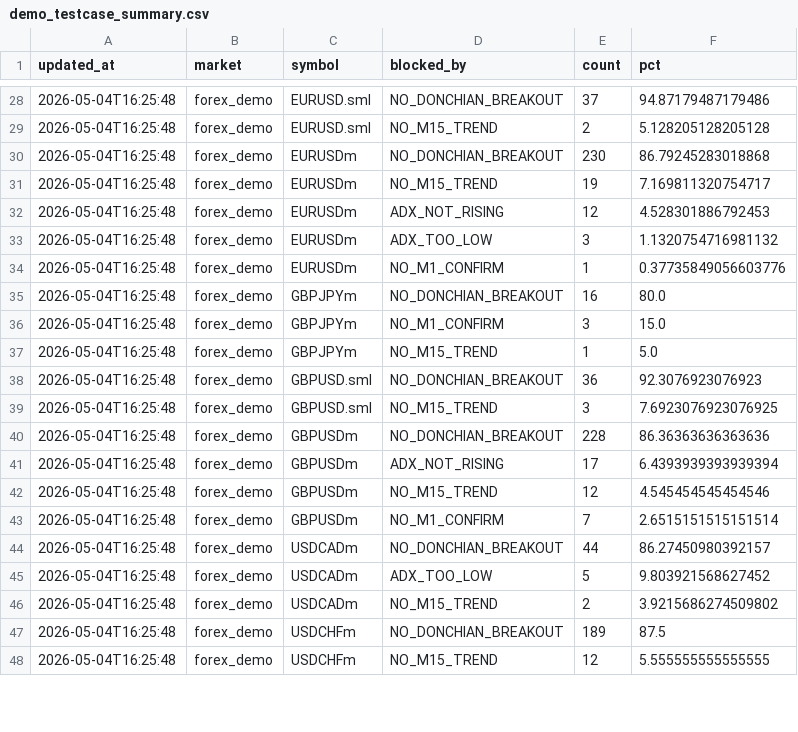
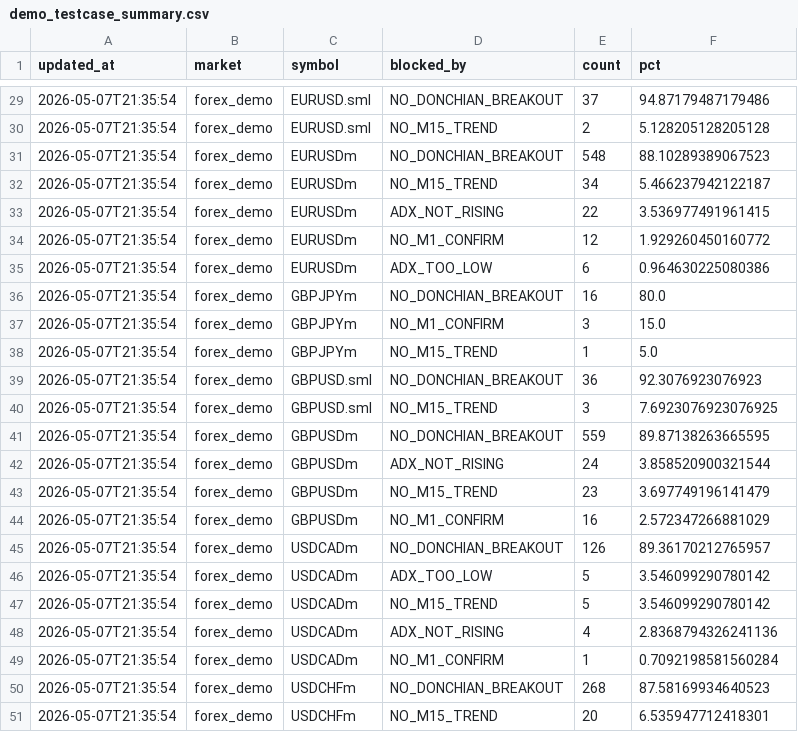
Before and after one commit to watchara-ios/auto-bot-trade, a CSV file: logs/demo_testcase_summary.csv, drawn as a sheet; only a part is shown, gaps mark what is left out; the diff covers the shown part only.

```diff
--- a/logs/demo_testcase_summary.csv
+++ b/logs/demo_testcase_summary.csv
@@ -28,21 +29,23 @@ updated_at,market,symbol,blocked_by,count,pct
-2026-05-04T16:25:48,forex_demo,EURUSD.sml,NO_DONCHIAN_BREAKOUT,37,94.87179487179486
-2026-05-04T16:25:48,forex_demo,EURUSD.sml,NO_M15_TREND,2,5.128205128205128
-2026-05-04T16:25:48,forex_demo,EURUSDm,NO_DONCHIAN_BREAKOUT,230,86.79245283018868
-2026-05-04T16:25:48,forex_demo,EURUSDm,NO_M15_TREND,19,7.169811320754717
-2026-05-04T16:25:48,forex_demo,EURUSDm,ADX_NOT_RISING,12,4.528301886792453
-2026-05-04T16:25:48,forex_demo,EURUSDm,ADX_TOO_LOW,3,1.1320754716981132
-2026-05-04T16:25:48,forex_demo,EURUSDm,NO_M1_CONFIRM,1,0.37735849056603776
-2026-05-04T16:25:48,forex_demo,GBPJPYm,NO_DONCHIAN_BREAKOUT,16,80.0
-2026-05-04T16:25:48,forex_demo,GBPJPYm,NO_M1_CONFIRM,3,15.0
-2026-05-04T16:25:48,forex_demo,GBPJPYm,NO_M15_TREND,1,5.0
-2026-05-04T16:25:48,forex_demo,GBPUSD.sml,NO_DONCHIAN_BREAKOUT,36,92.3076923076923
-2026-05-04T16:25:48,forex_demo,GBPUSD.sml,NO_M15_TREND,3,7.6923076923076925
-2026-05-04T16:25:48,forex_demo,GBPUSDm,NO_DONCHIAN_BREAKOUT,228,86.36363636363636
-2026-05-04T16:25:48,forex_demo,GBPUSDm,ADX_NOT_RISING,17,6.4393939393939394
-2026-05-04T16:25:48,forex_demo,GBPUSDm,NO_M15_TREND,12,4.545454545454546
-2026-05-04T16:25:48,forex_demo,GBPUSDm,NO_M1_CONFIRM,7,2.6515151515151514
-2026-05-04T16:25:48,forex_demo,USDCADm,NO_DONCHIAN_BREAKOUT,44,86.27450980392157
-2026-05-04T16:25:48,forex_demo,USDCADm,ADX_TOO_LOW,5,9.803921568627452
-2026-05-04T16:25:48,forex_demo,USDCADm,NO_M15_TREND,2,3.9215686274509802
-2026-05-04T16:25:48,forex_demo,USDCHFm,NO_DONCHIAN_BREAKOUT,189,87.5
-2026-05-04T16:25:48,forex_demo,USDCHFm,NO_M15_TREND,12,5.555555555555555
+2026-05-07T21:35:54,forex_demo,EURUSD.sml,NO_DONCHIAN_BREAKOUT,37,94.87179487179486
+2026-05-07T21:35:54,forex_demo,EURUSD.sml,NO_M15_TREND,2,5.128205128205128
+2026-05-07T21:35:54,forex_demo,EURUSDm,NO_DONCHIAN_BREAKOUT,548,88.10289389067523
+2026-05-07T21:35:54,forex_demo,EURUSDm,NO_M15_TREND,34,5.466237942122187
+2026-05-07T21:35:54,forex_demo,EURUSDm,ADX_NOT_RISING,22,3.536977491961415
+2026-05-07T21:35:54,forex_demo,EURUSDm,NO_M1_CONFIRM,12,1.929260450160772
+2026-05-07T21:35:54,forex_demo,EURUSDm,ADX_TOO_LOW,6,0.964630225080386
+2026-05-07T21:35:54,forex_demo,GBPJPYm,NO_DONCHIAN_BREAKOUT,16,80.0
+2026-05-07T21:35:54,forex_demo,GBPJPYm,NO_M1_CONFIRM,3,15.0
+2026-05-07T21:35:54,forex_demo,GBPJPYm,NO_M15_TREND,1,5.0
+2026-05-07T21:35:54,forex_demo,GBPUSD.sml,NO_DONCHIAN_BREAKOUT,36,92.3076923076923
+2026-05-07T21:35:54,forex_demo,GBPUSD.sml,NO_M15_TREND,3,7.6923076923076925
+2026-05-07T21:35:54,forex_demo,GBPUSDm,NO_DONCHIAN_BREAKOUT,559,89.87138263665595
+2026-05-07T21:35:54,forex_demo,GBPUSDm,ADX_NOT_RISING,24,3.858520900321544
+2026-05-07T21:35:54,forex_demo,GBPUSDm,NO_M15_TREND,23,3.697749196141479
+2026-05-07T21:35:54,forex_demo,GBPUSDm,NO_M1_CONFIRM,16,2.572347266881029
+2026-05-07T21:35:54,forex_demo,USDCADm,NO_DONCHIAN_BREAKOUT,126,89.36170212765957
+2026-05-07T21:35:54,forex_demo,USDCADm,ADX_TOO_LOW,5,3.546099290780142
+2026-05-07T21:35:54,forex_demo,USDCADm,NO_M15_TREND,5,3.546099290780142
+2026-05-07T21:35:54,forex_demo,USDCADm,ADX_NOT_RISING,4,2.8368794326241136
+2026-05-07T21:35:54,forex_demo,USDCADm,NO_M1_CONFIRM,1,0.7092198581560284
+2026-05-07T21:35:54,forex_demo,USDCHFm,NO_DONCHIAN_BREAKOUT,268,87.58169934640523
+2026-05-07T21:35:54,forex_demo,USDCHFm,NO_M15_TREND,20,6.535947712418301
```
Also changed, not shown: 4 added rows, 1 removed row and 68 edited cells elsewhere in this file, 5 other files.
